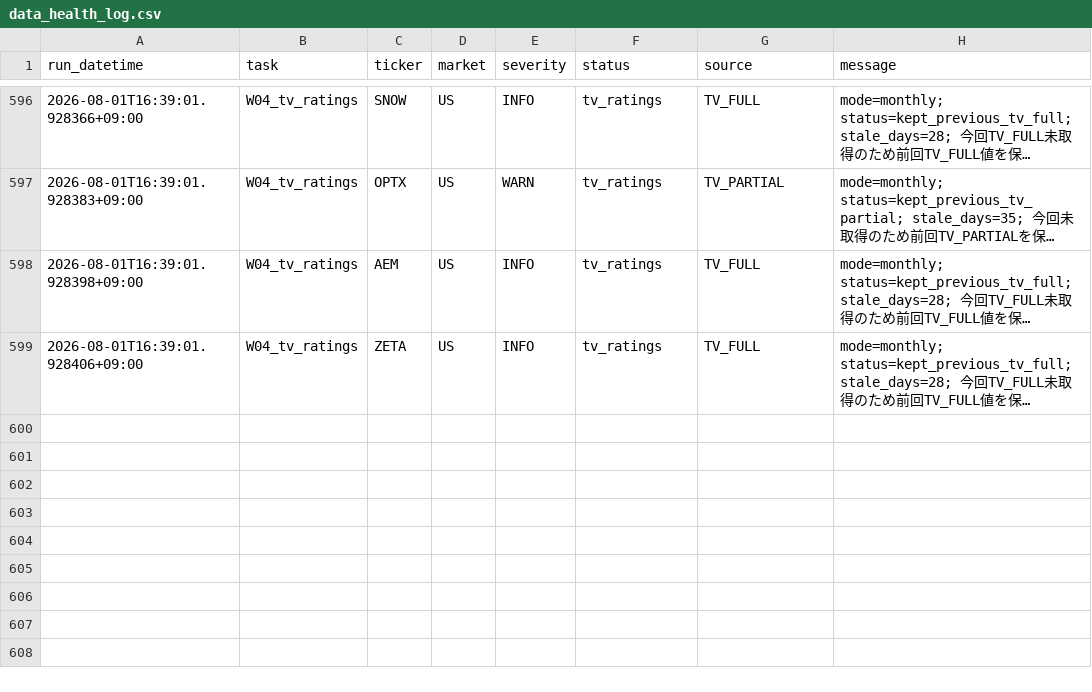
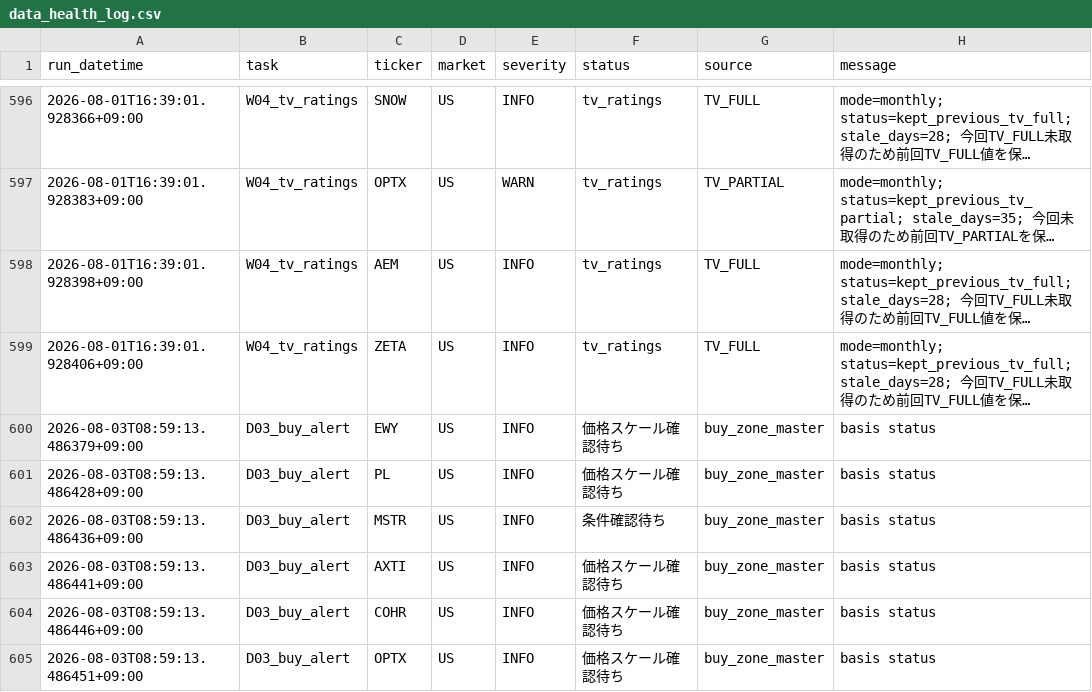
Before and after one commit to 69wmjpm6j2-alt/chappy-investment-system, a CSV file: data/data_health_log.csv, drawn as a sheet; only a part is shown, gaps mark what is left out; long unchanged cells end in …; the diff names each change by its address in the sheet, - before the commit and + after, or states it on an @@ line.

Commit message:
CIS buy alert update

```diff
--- a/data/data_health_log.csv
+++ b/data/data_health_log.csv
+row 600: 2026-08-03T08:59:13.486379+09:00 | D03_buy_alert | EWY | US | INFO | 価格スケール確認待ち | buy_zone_master | basis status
+row 601: 2026-08-03T08:59:13.486428+09:00 | D03_buy_alert | PL | US | INFO | 価格スケール確認待ち | buy_zone_master | basis status
+row 602: 2026-08-03T08:59:13.486436+09:00 | D03_buy_alert | MSTR | US | INFO | 条件確認待ち | buy_zone_master | basis status
+row 603: 2026-08-03T08:59:13.486441+09:00 | D03_buy_alert | AXTI | US | INFO | 価格スケール確認待ち | buy_zone_master | basis status
+row 604: 2026-08-03T08:59:13.486446+09:00 | D03_buy_alert | COHR | US | INFO | 価格スケール確認待ち | buy_zone_master | basis status
+row 605: 2026-08-03T08:59:13.486451+09:00 | D03_buy_alert | OPTX | US | INFO | 価格スケール確認待ち | buy_zone_master | basis status
```
Also changed, not shown: 2 other files.
